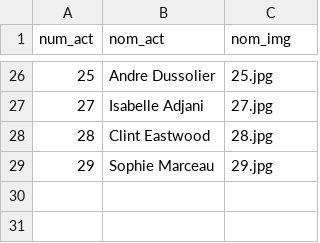
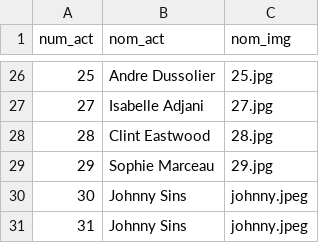
Before and after one commit to TheEndOfTheCycle/Web3Projet, a CSV file: csv/acteur.csv, drawn as a sheet; only a part is shown, gaps mark what is left out.

```diff
--- a/csv/acteur.csv
+++ b/csv/acteur.csv
@@ -29 +29,3 @@ num_act,nom_act,nom_img
 29,"Sophie Marceau",29.jpg,
+30,"Johnny Sins",johnny.jpeg
+31,"Johnny Sins",johnny.jpeg
```
Also changed, not shown: 15 other files.
